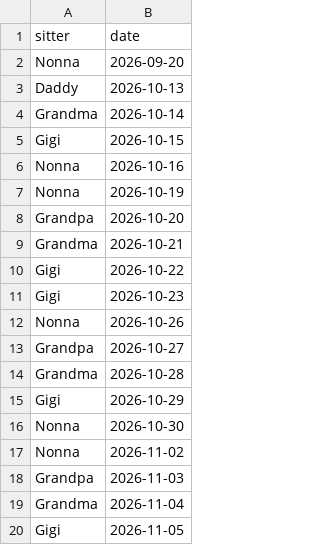
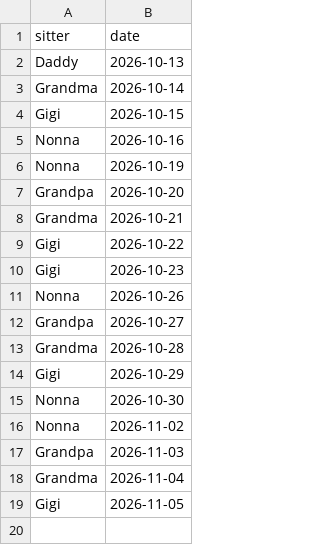
Before and after one commit to mapmap3/Creative, a CSV file: data/lyla-calendar.csv, drawn as a sheet; the diff names each change by its address in the sheet, - before the commit and + after, or states it on an @@ line.

Commit message:
Update Lyla calendar

```diff
--- a/data/lyla-calendar.csv
+++ b/data/lyla-calendar.csv
-row 2: Nonna | 2026-09-20
```
